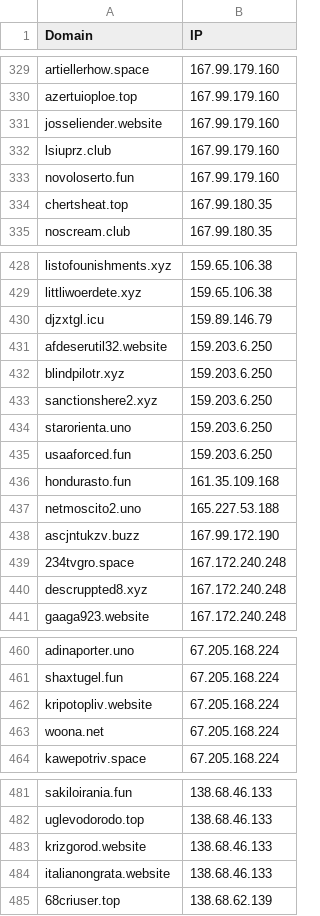
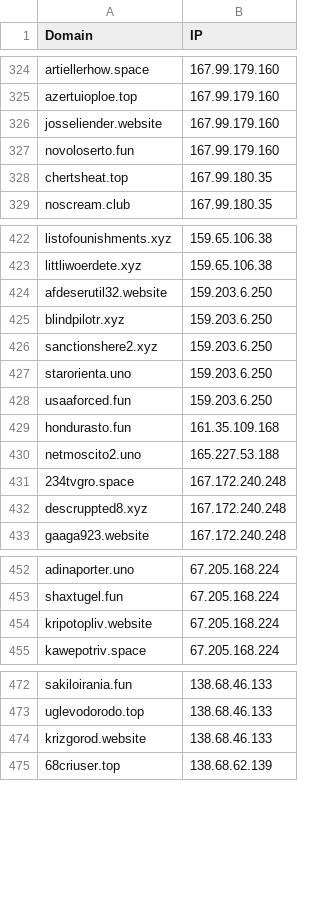
Before and after one commit to Silent-Push/IOCs, a CSV file: icedid_c2.csv, drawn as a sheet; only a part is shown, gaps mark what is left out; the diff covers the shown part only; the diff names each change by its address in the sheet, - before the commit and + after, or states it on an @@ line.

```diff
--- a/icedid_c2.csv
+++ b/icedid_c2.csv
-row 332: lsiuprz.club | 167.99.179.160
-row 430: djzxtgl.icu | 159.89.146.79
-row 438: ascjntukzv.buzz | 167.99.172.190
-row 463: woona.net | 67.205.168.224
-row 484: italianongrata.website | 138.68.46.133
```
Also changed, not shown: 5 removed rows elsewhere in this file.
